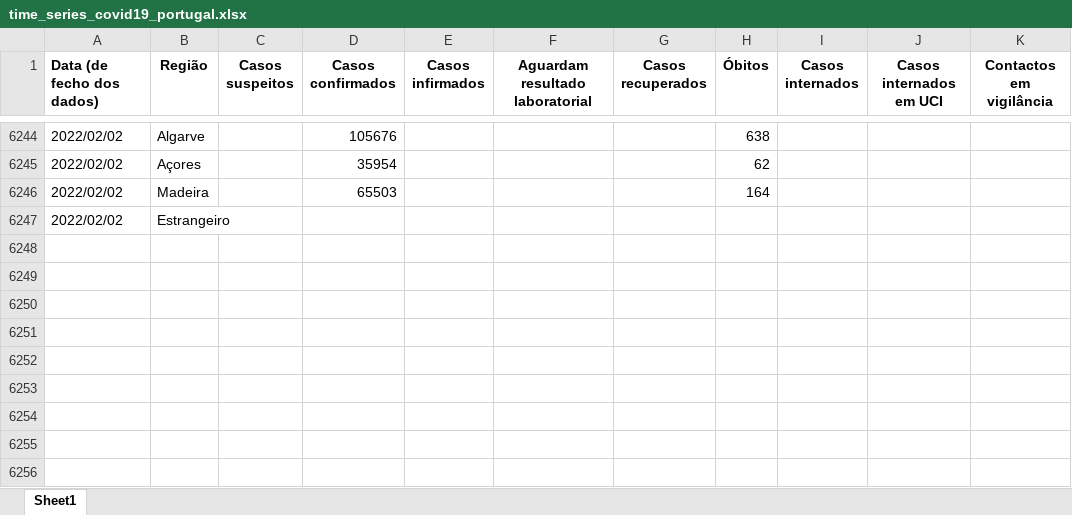
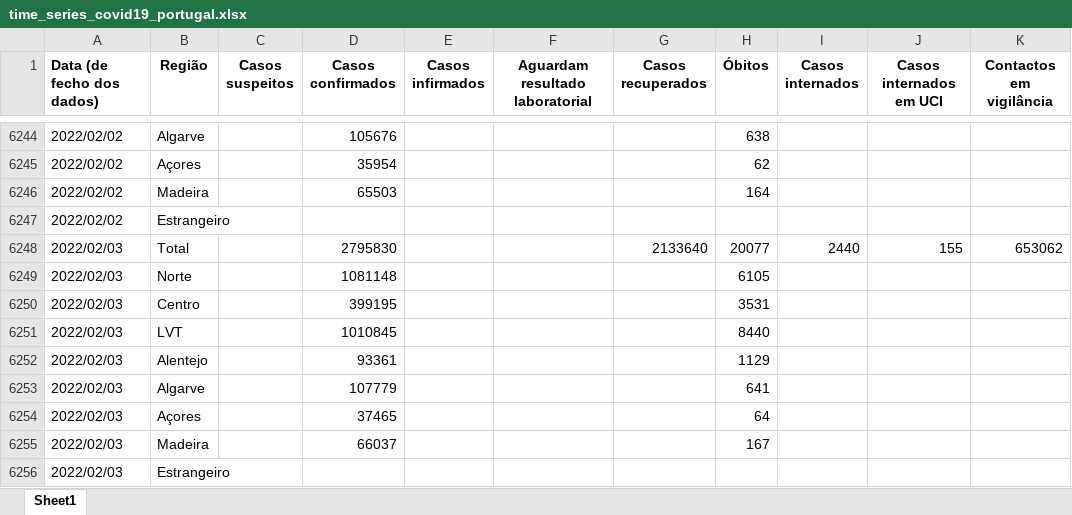
Before and after one commit to bruno-leal/covid19-portugal-data, an Excel workbook: time_series_covid19_portugal.xlsx, sheet Sheet1, drawn as a sheet; only a part is shown, gaps mark what is left out; values as stored, in another font and other column widths than the file's, no borders; the diff names each change by its address in the sheet, - before the commit and + after, or states it on an @@ line.

Commit message:
- Data update from DGS's 2022/02/03 report.

```diff
--- a/time_series_covid19_portugal.xlsx (sheet Sheet1)
+++ b/time_series_covid19_portugal.xlsx (sheet Sheet1)
+row 6248: 2022/02/03 | Total |  | 2795830 |  |  | 2133640 | 20077 | 2440 | 155 | 653062
+row 6249: 2022/02/03 | Norte |  | 1081148 |  |  |  | 6105
+row 6250: 2022/02/03 | Centro |  | 399195 |  |  |  | 3531
+row 6251: 2022/02/03 | LVT |  | 1010845 |  |  |  | 8440
+row 6252: 2022/02/03 | Alentejo |  | 93361 |  |  |  | 1129
+row 6253: 2022/02/03 | Algarve |  | 107779 |  |  |  | 641
+row 6254: 2022/02/03 | Açores |  | 37465 |  |  |  | 64
+row 6255: 2022/02/03 | Madeira |  | 66037 |  |  |  | 167
+row 6256: 2022/02/03 | Estrangeiro
```
